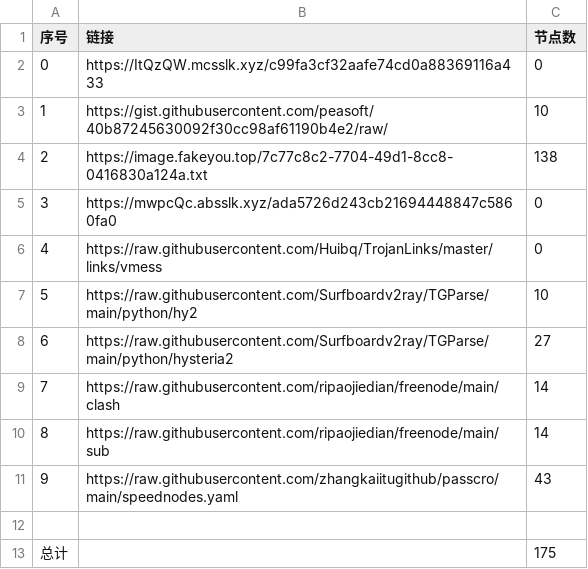
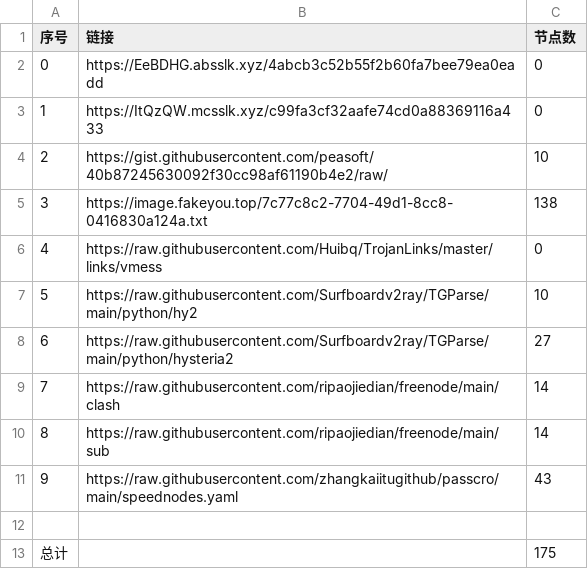
Before and after one commit to sdxinm/NoMoreWalls, a CSV file: list_result.csv, drawn as a sheet; removed rows and columns are numbered as before the commit, all else as after; the diff names each change by its address in the sheet, - before the commit and + after, or states it on an @@ line.

```diff
--- a/list_result.csv
+++ b/list_result.csv
+row 2: 0 | https://EeBDHG.absslk.xyz/4abcb3c52b55f2b60fa7bee79ea0eadd | 0
@@ column A (序号) renumbered between rows 3 and 5 @@
-row 5: 3 | https://mwpcQc.absslk.xyz/ada5726d243cb21694448847c5860fa0 | 0
```
Also changed, not shown: 6 other files.
